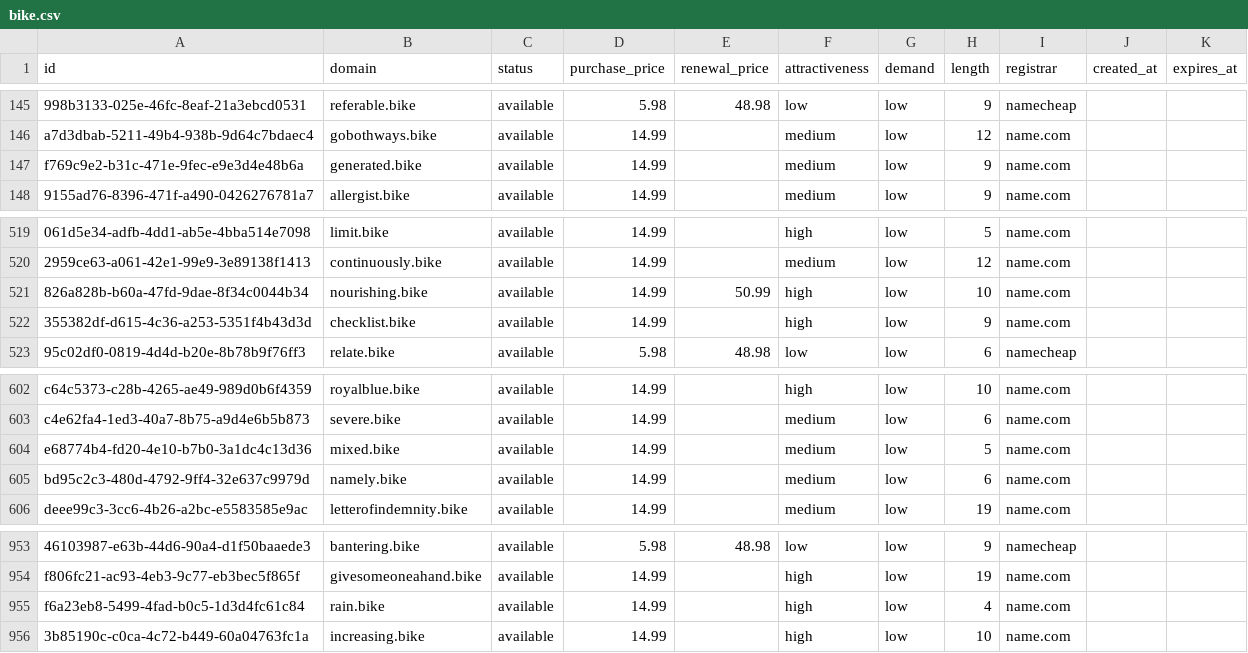
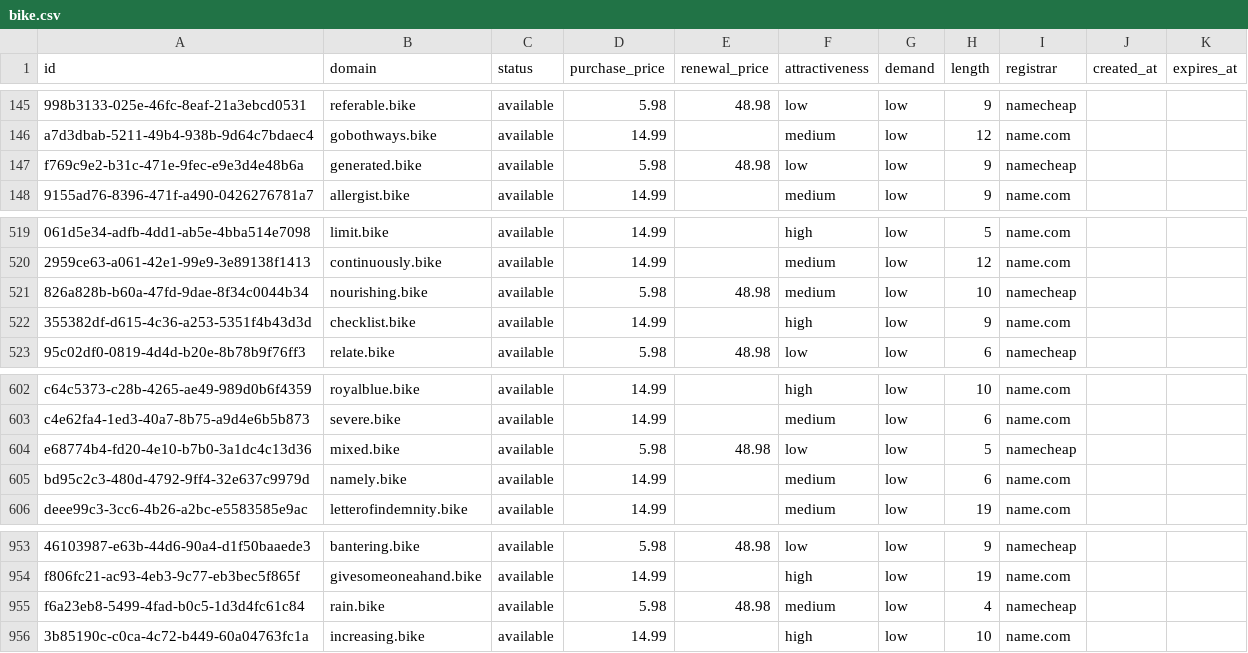
Before and after one commit to UniqueDomains/bike-oneword-domains, a CSV file: bike.csv, drawn as a sheet; only a part is shown, gaps mark what is left out; the diff names each change by its address in the sheet, - before the commit and + after, or states it on an @@ line.

Commit message:
Domains update

```diff
--- a/bike.csv
+++ b/bike.csv
-D147 (purchase_price): 14.99
+D147 (purchase_price): 5.98
-E147 (renewal_price): (empty)
+E147 (renewal_price): 48.98
-F147 (attractiveness): medium
+F147 (attractiveness): low
-I147 (registrar): name.com
+I147 (registrar): namecheap
-D521 (purchase_price): 14.99
+D521 (purchase_price): 5.98
-E521 (renewal_price): 50.99
+E521 (renewal_price): 48.98
-F521 (attractiveness): high
+F521 (attractiveness): medium
-I521 (registrar): name.com
+I521 (registrar): namecheap
-D604 (purchase_price): 14.99
+D604 (purchase_price): 5.98
-E604 (renewal_price): (empty)
+E604 (renewal_price): 48.98
-F604 (attractiveness): medium
+F604 (attractiveness): low
-I604 (registrar): name.com
+I604 (registrar): namecheap
-D955 (purchase_price): 14.99
+D955 (purchase_price): 5.98
-E955 (renewal_price): (empty)
+E955 (renewal_price): 48.98
-F955 (attractiveness): high
+F955 (attractiveness): medium
-I955 (registrar): name.com
+I955 (registrar): namecheap
```
Also changed, not shown: 4 other files.
